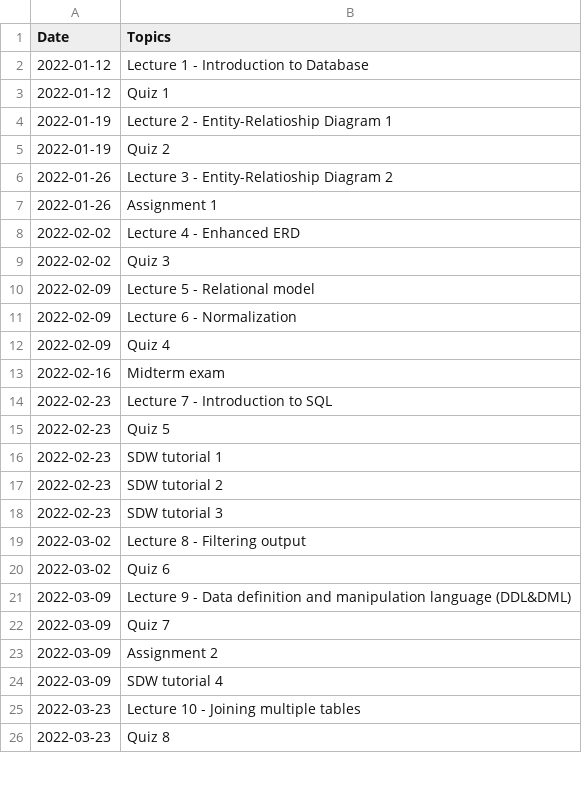
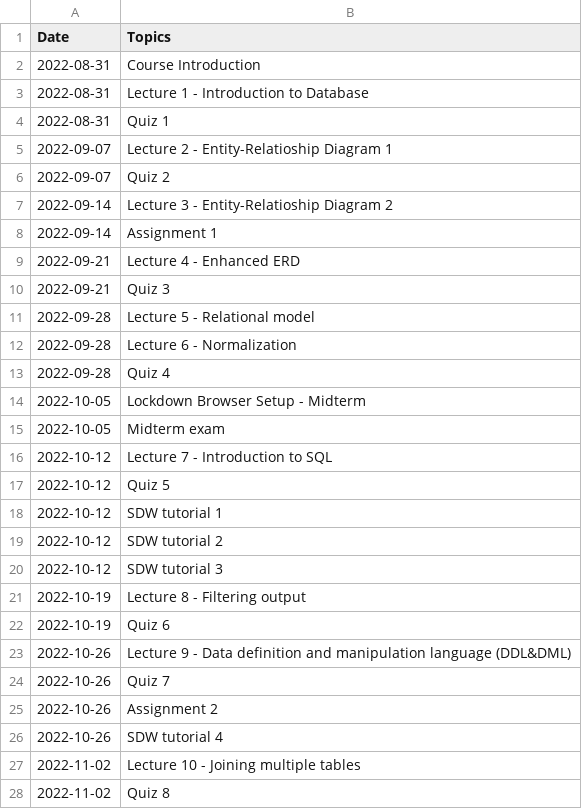
Before and after one commit to khlee42/database, a CSV file: schedule-5992.csv, drawn as a sheet; only a part is shown; the diff covers the shown part only.

Commit message:
Fall 2022 update - schedule

```diff
--- a/schedule-5992.csv
+++ b/schedule-5992.csv
@@ -1,26 +1,28 @@
 Date,Topics
-2022-01-12,Lecture 1 - Introduction to Database
-2022-01-12,Quiz 1
-2022-01-19,Lecture 2 - Entity-Relatioship Diagram 1
-2022-01-19,Quiz 2
-2022-01-26,Lecture 3 - Entity-Relatioship Diagram 2
-2022-01-26,Assignment 1
-2022-02-02,Lecture 4 - Enhanced ERD
-2022-02-02,Quiz 3
-2022-02-09,Lecture 5 - Relational model
-2022-02-09,Lecture 6 - Normalization
-2022-02-09,Quiz 4
-2022-02-16,Midterm exam
-2022-02-23,Lecture 7 - Introduction to SQL
-2022-02-23,Quiz 5
-2022-02-23,SDW tutorial 1
-2022-02-23,SDW tutorial 2
-2022-02-23,SDW tutorial 3
-2022-03-02,Lecture 8 - Filtering output
-2022-03-02,Quiz 6
-2022-03-09,Lecture 9 - Data definition and manipulation language (DDL&DML)
-2022-03-09,Quiz 7
-2022-03-09,Assignment 2
-2022-03-09,SDW tutorial 4
-2022-03-23,Lecture 10 - Joining multiple tables
-2022-03-23,Quiz 8
+2022-08-31,Course Introduction
+2022-08-31,Lecture 1 - Introduction to Database
+2022-08-31,Quiz 1
+2022-09-07,Lecture 2 - Entity-Relatioship Diagram 1
+2022-09-07,Quiz 2
+2022-09-14,Lecture 3 - Entity-Relatioship Diagram 2
+2022-09-14,Assignment 1
+2022-09-21,Lecture 4 - Enhanced ERD
+2022-09-21,Quiz 3
+2022-09-28,Lecture 5 - Relational model
+2022-09-28,Lecture 6 - Normalization
+2022-09-28,Quiz 4
+2022-10-05,Lockdown Browser Setup - Midterm
+2022-10-05,Midterm exam
+2022-10-12,Lecture 7 - Introduction to SQL
+2022-10-12,Quiz 5
+2022-10-12,SDW tutorial 1
+2022-10-12,SDW tutorial 2
+2022-10-12,SDW tutorial 3
+2022-10-19,Lecture 8 - Filtering output
+2022-10-19,Quiz 6
+2022-10-26,Lecture 9 - Data definition and manipulation language (DDL&DML)
+2022-10-26,Quiz 7
+2022-10-26,Assignment 2
+2022-10-26,SDW tutorial 4
+2022-11-02,Lecture 10 - Joining multiple tables
+2022-11-02,Quiz 8
```
Also changed, not shown: 3 added rows, 2 removed rows and 8 edited cells elsewhere in this file, schedule-7510.csv, 2 other files.
